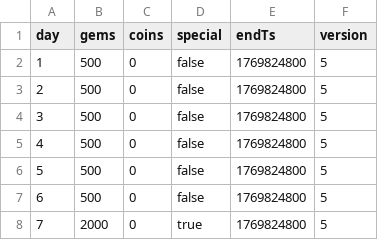
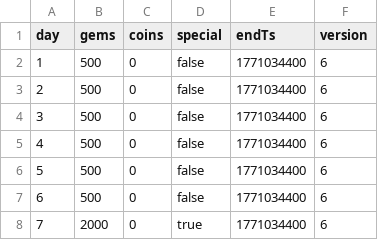
Before and after one commit to browniesss/MapleWorlds, a CSV file: RootDesk/MyDesk/DataSets/Attendance/AttendanceRewards.csv, drawn as a sheet.

```diff
--- a/RootDesk/MyDesk/DataSets/Attendance/AttendanceRewards.csv
+++ b/RootDesk/MyDesk/DataSets/Attendance/AttendanceRewards.csv
@@ -1,8 +1,8 @@
 day,gems,coins,special,endTs,version
-1,500,0,false,1769824800,5
-2,500,0,false,1769824800,5
-3,500,0,false,1769824800,5
-4,500,0,false,1769824800,5
-5,500,0,false,1769824800,5
-6,500,0,false,1769824800,5
-7,2000,0,true,1769824800,5
+1,500,0,false,1771034400,6
+2,500,0,false,1771034400,6
+3,500,0,false,1771034400,6
+4,500,0,false,1771034400,6
+5,500,0,false,1771034400,6
+6,500,0,false,1771034400,6
+7,2000,0,true,1771034400,6
```
Also changed, not shown: 1 other file.
